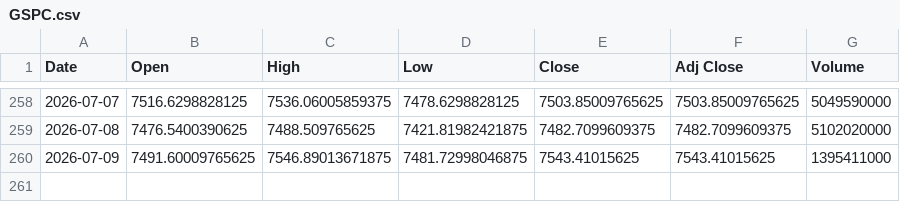
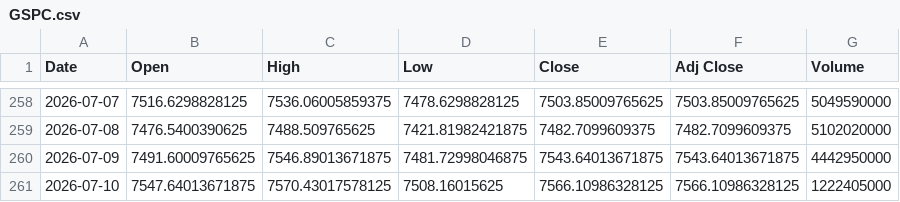
Before and after one commit to SeedFlora/idx-daily-data, a CSV file: data/GSPC.csv, drawn as a sheet; only a part is shown, gaps mark what is left out.

Commit message:
data(US-Global): 2026-07-10

```diff
--- a/data/GSPC.csv
+++ b/data/GSPC.csv
@@ -259,2 +259,3 @@ Date,Open,High,Low,Close,Adj Close,Volume
 2026-07-08,7476.5400390625,7488.509765625,7421.81982421875,7482.7099609375,7482.7099609375,5102020000
-2026-07-09,7491.60009765625,7546.89013671875,7481.72998046875,7543.41015625,7543.41015625,1395411000
+2026-07-09,7491.60009765625,7546.89013671875,7481.72998046875,7543.64013671875,7543.64013671875,4442950000
+2026-07-10,7547.64013671875,7570.43017578125,7508.16015625,7566.10986328125,7566.10986328125,1222405000
```
Also changed, not shown: data/DJI.csv, data/IXIC.csv.
